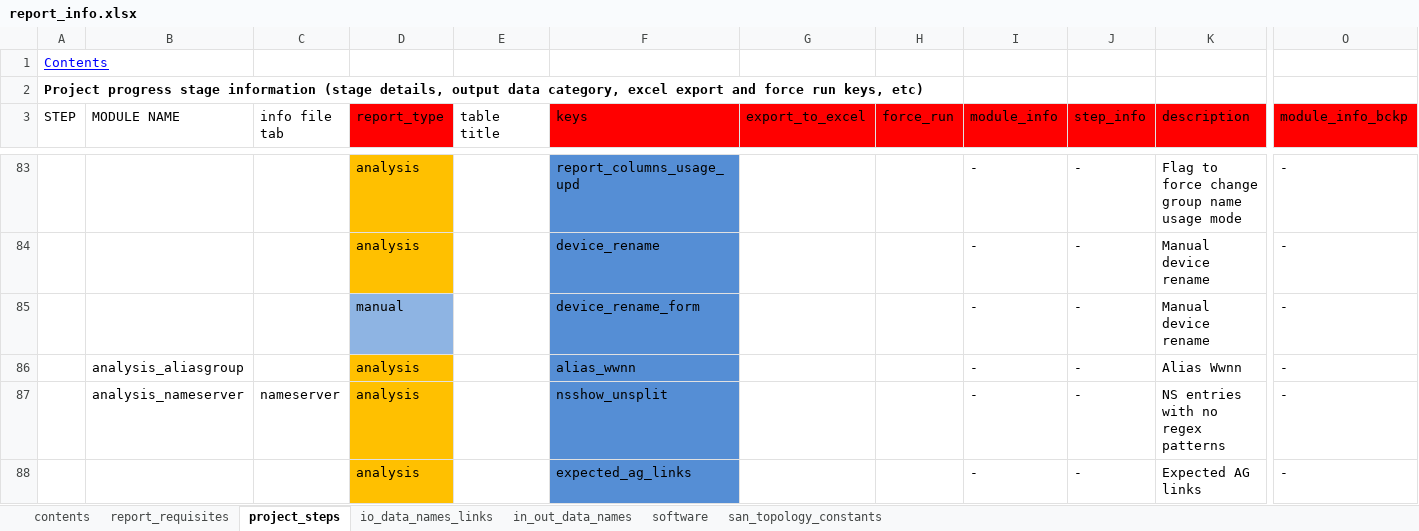
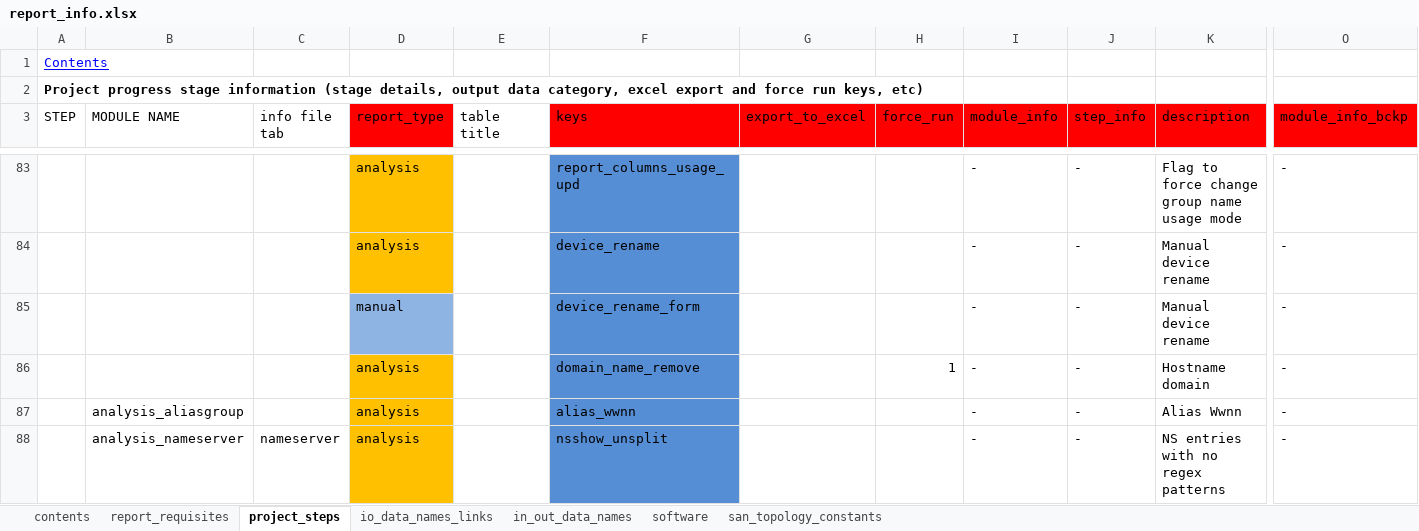
Before and after one commit to KonstantinAlxVlasenko/san_report_automation, an Excel workbook: report_info.xlsx, sheet project_steps, drawn as a sheet; only a part is shown, gaps mark what is left out; the shorter side is filled out with more unchanged rows; values as stored, in another font and other column widths than the file's, no borders; rows hold the shown columns only; the diff names each change by its address in the sheet, - before the commit and + after, or states it on an @@ line.

Commit message:
domain remove module

```diff
--- a/report_info.xlsx (sheet project_steps)
+++ b/report_info.xlsx (sheet project_steps)
+row 86:  |  |  | analysis |  | domain_name_remove |  | 1 | - | - | Hostname domain | -
```
Also changed, not shown: sheet in_out_data_names, sheet io_data_names_links, sheet report_requisites, san_automation_info.xlsx, 12 other files.
